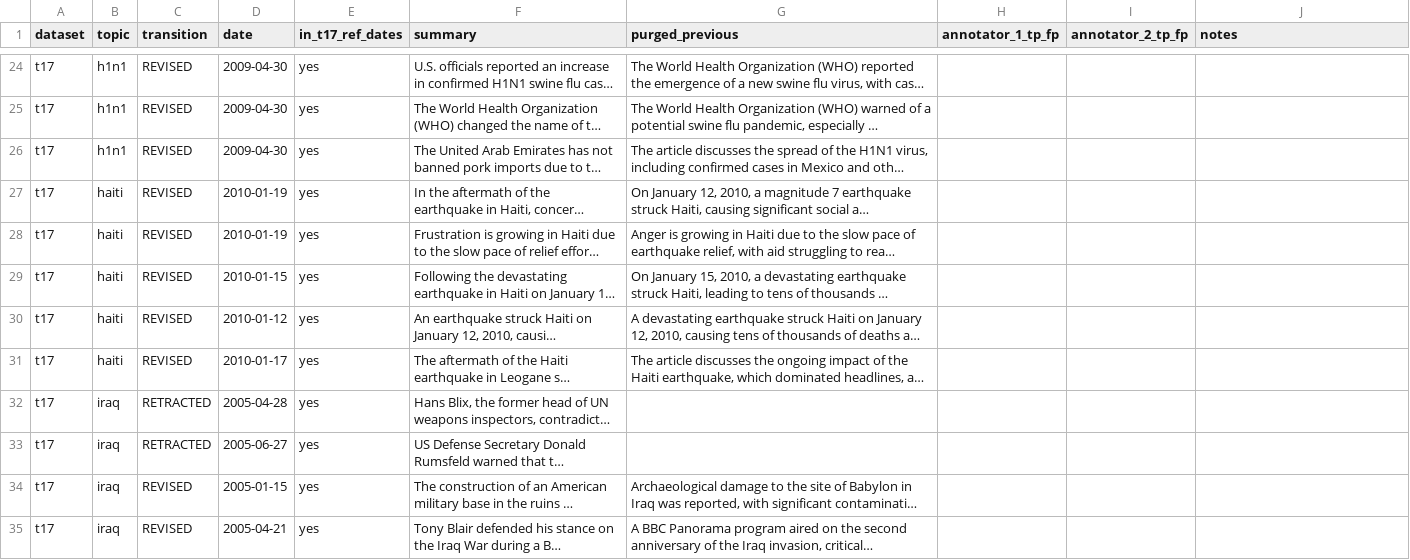
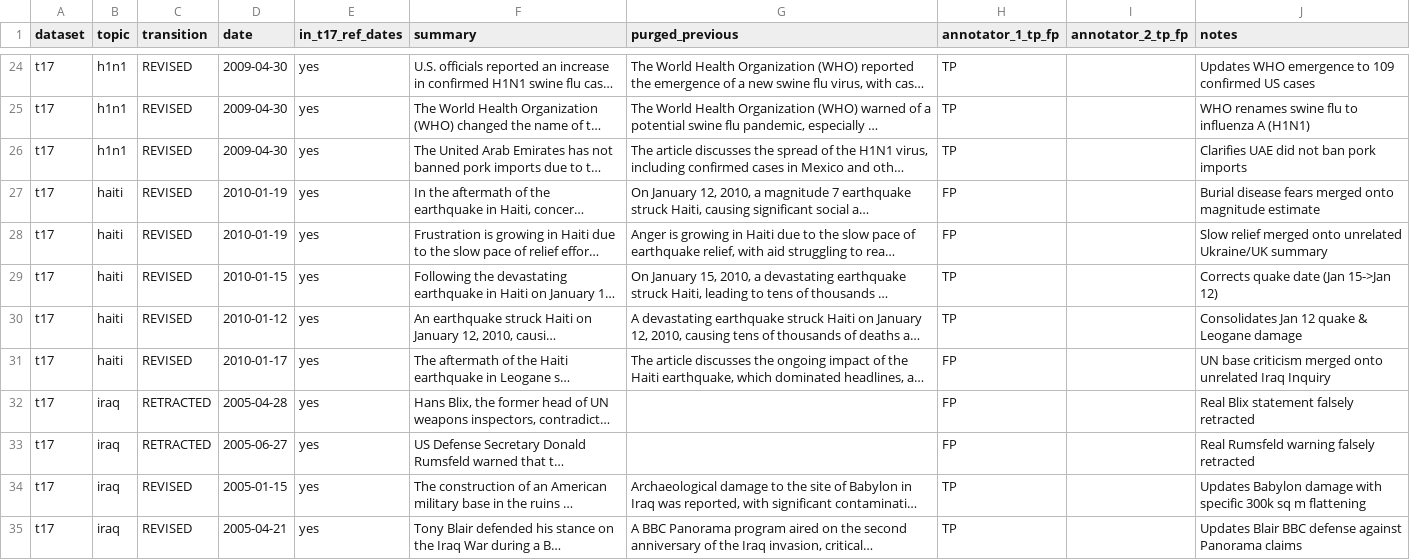
Before and after one commit to Baranll0/ReviTLS-Revision-Aware-Incremental-Timeline-Summarization, a CSV file: outputs/scie_results/transition_audit.csv, drawn as a sheet; only a part is shown, gaps mark what is left out; long unchanged cells end in …; the diff covers the shown part only; the diff names each change by its address in the sheet, - before the commit and + after, or states it on an @@ line.

Commit message:
Populate preliminary annotator_1_tp_fp draft and notes in transition_audit.csv for human review

```diff
--- a/outputs/scie_results/transition_audit.csv
+++ b/outputs/scie_results/transition_audit.csv
-H24:H26 (annotator_1_tp_fp): (empty)
+H24:H26 (annotator_1_tp_fp): TP
-J24 (notes): (empty)
+J24 (notes): Updates WHO emergence to 109 confirmed US cases
-J25 (notes): (empty)
+J25 (notes): WHO renames swine flu to influenza A (H1N1)
-J26 (notes): (empty)
+J26 (notes): Clarifies UAE did not ban pork imports
-H27:H28 (annotator_1_tp_fp): (empty)
+H27:H28 (annotator_1_tp_fp): FP
-J27 (notes): (empty)
+J27 (notes): Burial disease fears merged onto magnitude estimate
-J28 (notes): (empty)
+J28 (notes): Slow relief merged onto unrelated Ukraine/UK summary
-H29:H30 (annotator_1_tp_fp): (empty)
+H29:H30 (annotator_1_tp_fp): TP
-J29 (notes): (empty)
+J29 (notes): Corrects quake date (Jan 15->Jan 12)
-J30 (notes): (empty)
+J30 (notes): Consolidates Jan 12 quake & Leogane damage
-H31:H33 (annotator_1_tp_fp): (empty)
+H31:H33 (annotator_1_tp_fp): FP
-J31 (notes): (empty)
+J31 (notes): UN base criticism merged onto unrelated Iraq Inquiry
-J32 (notes): (empty)
+J32 (notes): Real Blix statement falsely retracted
-J33 (notes): (empty)
+J33 (notes): Real Rumsfeld warning falsely retracted
-H34:H35 (annotator_1_tp_fp): (empty)
+H34:H35 (annotator_1_tp_fp): TP
-J34 (notes): (empty)
+J34 (notes): Updates Babylon damage with specific 300k sq m flattening
-J35 (notes): (empty)
+J35 (notes): Updates Blair BBC defense against Panorama claims
```
Also changed, not shown: 166 edited cells elsewhere in this file.
